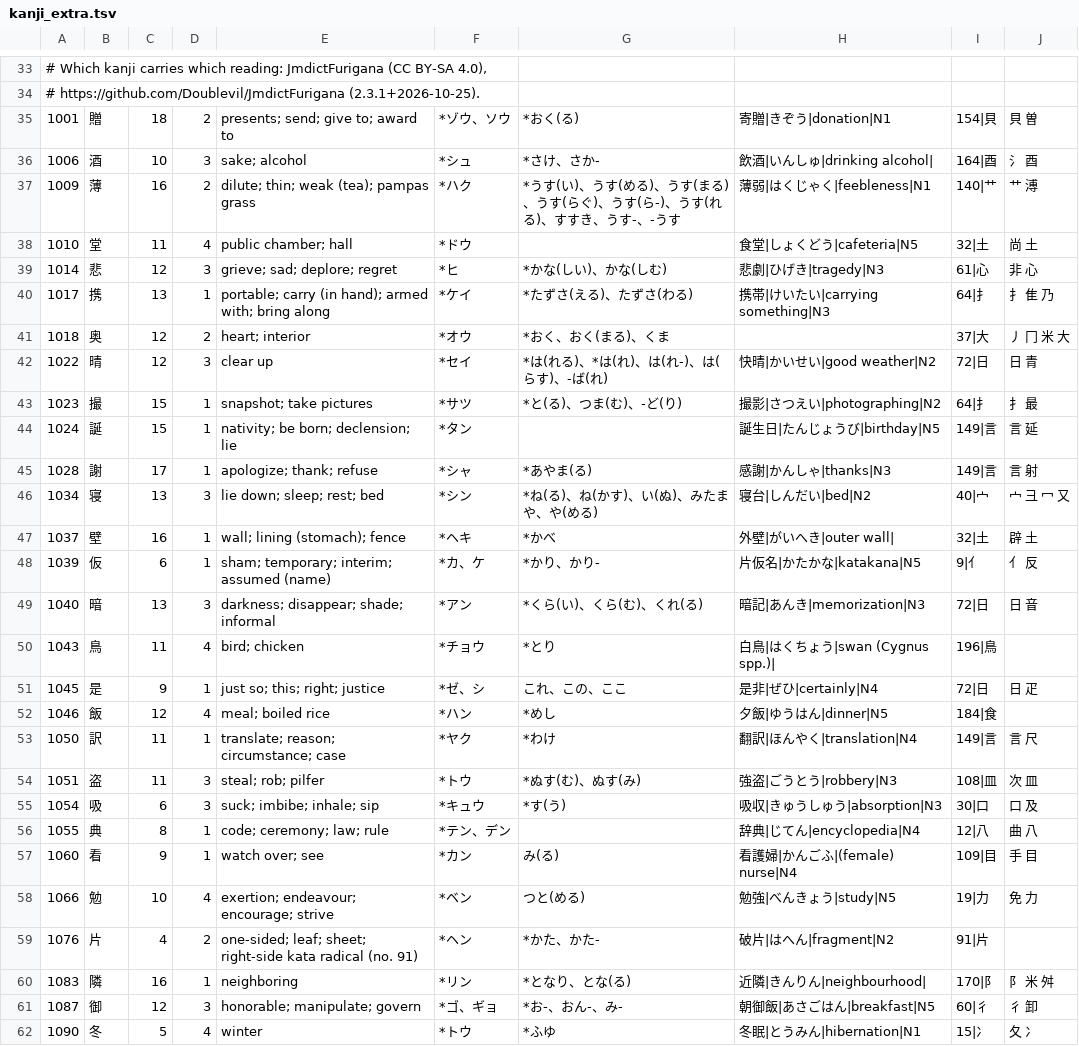
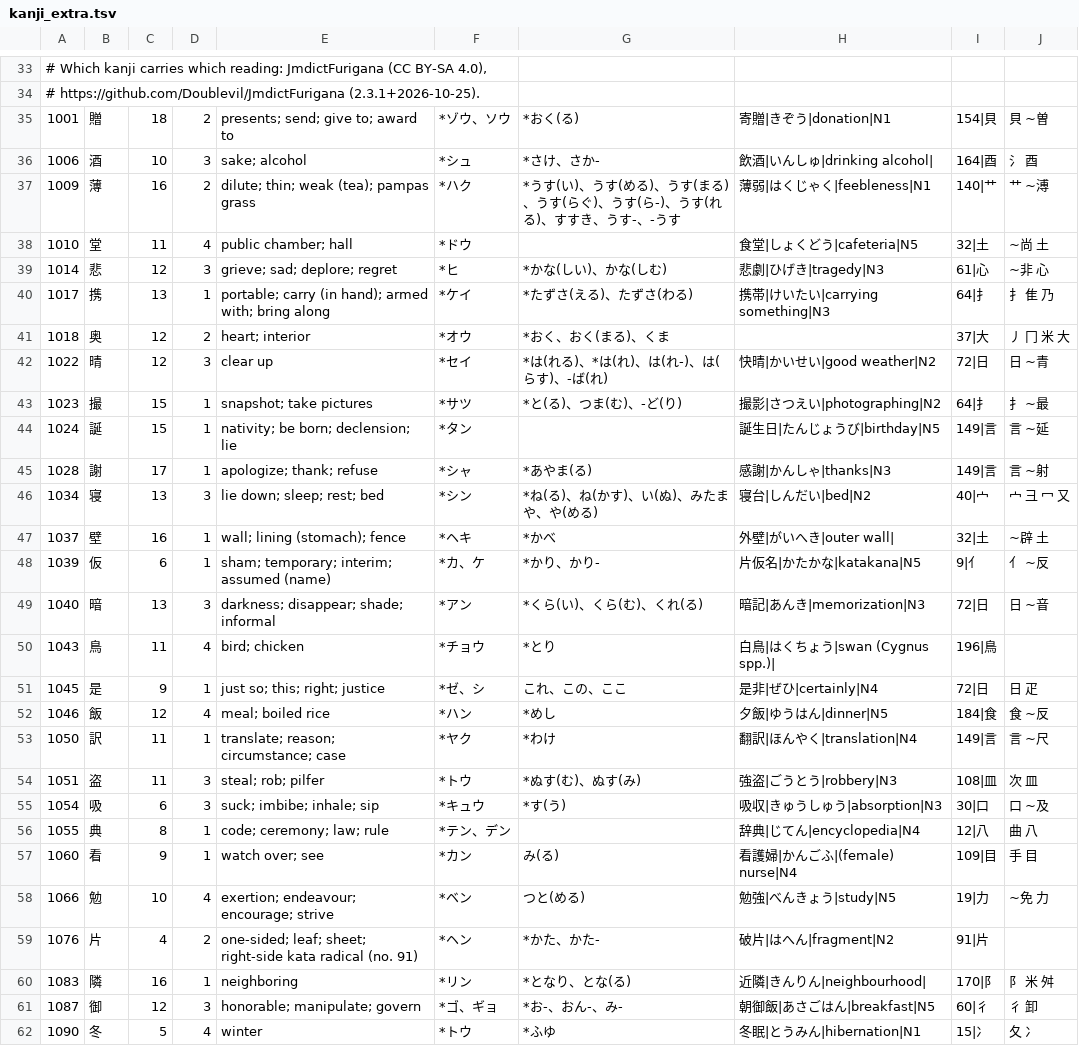
Before and after one commit to u-Shiyuh/notes-to-anki, a TSV file: kanji_extra.tsv, drawn as a sheet; only a part is shown, gaps mark what is left out; the diff covers the shown part only.

```diff
--- a/kanji_extra.tsv
+++ b/kanji_extra.tsv
@@ -34,26 +34,26 @@
 #   https://github.com/Doublevil/JmdictFurigana (2.3.1+2026-10-25).
-1001	贈	18	2	presents; send; give to; award to	*ゾウ、ソウ	*おく(る)	寄贈|きぞう|donation|N1	154|貝	貝 曽
+1001	贈	18	2	presents; send; give to; award to	*ゾウ、ソウ	*おく(る)	寄贈|きぞう|donation|N1	154|貝	貝 ~曽
 1006	酒	10	3	sake; alcohol	*シュ	*さけ、さか-	飲酒|いんしゅ|drinking alcohol|	164|酉	氵 酉
-1009	薄	16	2	dilute; thin; weak (tea); pampas grass	*ハク	*うす(い)、うす(める)、うす(まる)、うす(らぐ)、うす(ら-)、うす(れる)、すすき、うす-、-うす	薄弱|はくじゃく|feebleness|N1	140|艹	艹 溥
-1010	堂	11	4	public chamber; hall	*ドウ		食堂|しょくどう|cafeteria|N5	32|土	尚 土
-1014	悲	12	3	grieve; sad; deplore; regret	*ヒ	*かな(しい)、かな(しむ)	悲劇|ひげき|tragedy|N3	61|心	非 心
+1009	薄	16	2	dilute; thin; weak (tea); pampas grass	*ハク	*うす(い)、うす(める)、うす(まる)、うす(らぐ)、うす(ら-)、うす(れる)、すすき、うす-、-うす	薄弱|はくじゃく|feebleness|N1	140|艹	艹 ~溥
+1010	堂	11	4	public chamber; hall	*ドウ		食堂|しょくどう|cafeteria|N5	32|土	~尚 土
+1014	悲	12	3	grieve; sad; deplore; regret	*ヒ	*かな(しい)、かな(しむ)	悲劇|ひげき|tragedy|N3	61|心	~非 心
 1017	携	13	1	portable; carry (in hand); armed with; bring along	*ケイ	*たずさ(える)、たずさ(わる)	携帯|けいたい|carrying something|N3	64|扌	扌 隹 乃
 1018	奥	12	2	heart; interior	*オウ	*おく、おく(まる)、くま		37|大	丿 冂 米 大
-1022	晴	12	3	clear up	*セイ	*は(れる)、*は(れ)、は(れ-)、は(らす)、-ば(れ)	快晴|かいせい|good weather|N2	72|日	日 青
-1023	撮	15	1	snapshot; take pictures	*サツ	*と(る)、つま(む)、-ど(り)	撮影|さつえい|photographing|N2	64|扌	扌 最
-1024	誕	15	1	nativity; be born; declension; lie	*タン		誕生日|たんじょうび|birthday|N5	149|言	言 延
-1028	謝	17	1	apologize; thank; refuse	*シャ	*あやま(る)	感謝|かんしゃ|thanks|N3	149|言	言 射
+1022	晴	12	3	clear up	*セイ	*は(れる)、*は(れ)、は(れ-)、は(らす)、-ば(れ)	快晴|かいせい|good weather|N2	72|日	日 ~青
+1023	撮	15	1	snapshot; take pictures	*サツ	*と(る)、つま(む)、-ど(り)	撮影|さつえい|photographing|N2	64|扌	扌 ~最
+1024	誕	15	1	nativity; be born; declension; lie	*タン		誕生日|たんじょうび|birthday|N5	149|言	言 ~延
+1028	謝	17	1	apologize; thank; refuse	*シャ	*あやま(る)	感謝|かんしゃ|thanks|N3	149|言	言 ~射
 1034	寝	13	3	lie down; sleep; rest; bed	*シン	*ね(る)、ね(かす)、い(ぬ)、みたまや、や(める)	寝台|しんだい|bed|N2	40|宀	宀 彐 冖 又
-1037	壁	16	1	wall; lining (stomach); fence	*ヘキ	*かべ	外壁|がいへき|outer wall|	32|土	辟 土
-1039	仮	6	1	sham; temporary; interim; assumed (name)	*カ、ケ	*かり、かり-	片仮名|かたかな|katakana|N5	9|亻	亻 反
-1040	暗	13	3	darkness; disappear; shade; informal	*アン	*くら(い)、くら(む)、くれ(る)	暗記|あんき|memorization|N3	72|日	日 音
+1037	壁	16	1	wall; lining (stomach); fence	*ヘキ	*かべ	外壁|がいへき|outer wall|	32|土	~辟 土
+1039	仮	6	1	sham; temporary; interim; assumed (name)	*カ、ケ	*かり、かり-	片仮名|かたかな|katakana|N5	9|亻	亻 ~反
+1040	暗	13	3	darkness; disappear; shade; informal	*アン	*くら(い)、くら(む)、くれ(る)	暗記|あんき|memorization|N3	72|日	日 ~音
 1043	鳥	11	4	bird; chicken	*チョウ	*とり	白鳥|はくちょう|swan (Cygnus spp.)|	196|鳥
 1045	是	9	1	just so; this; right; justice	*ゼ、シ	これ、この、ここ	是非|ぜひ|certainly|N4	72|日	日 疋
-1046	飯	12	4	meal; boiled rice	*ハン	*めし	夕飯|ゆうはん|dinner|N5	184|食
-1050	訳	11	1	translate; reason; circumstance; case	*ヤク	*わけ	翻訳|ほんやく|translation|N4	149|言	言 尺
+1046	飯	12	4	meal; boiled rice	*ハン	*めし	夕飯|ゆうはん|dinner|N5	184|食	食 ~反
+1050	訳	11	1	translate; reason; circumstance; case	*ヤク	*わけ	翻訳|ほんやく|translation|N4	149|言	言 ~尺
 1051	盗	11	3	steal; rob; pilfer	*トウ	*ぬす(む)、ぬす(み)	強盗|ごうとう|robbery|N3	108|皿	次 皿
-1054	吸	6	3	suck; imbibe; inhale; sip	*キュウ	*す(う)	吸収|きゅうしゅう|absorption|N3	30|口	口 及
+1054	吸	6	3	suck; imbibe; inhale; sip	*キュウ	*す(う)	吸収|きゅうしゅう|absorption|N3	30|口	口 ~及
 1055	典	8	1	code; ceremony; law; rule	*テン、デン		辞典|じてん|encyclopedia|N4	12|八	曲 八
 1060	看	9	1	watch over; see	*カン	み(る)	看護婦|かんごふ|(female) nurse|N4	109|目	手 目
-1066	勉	10	4	exertion; endeavour; encourage; strive	*ベン	つと(める)	勉強|べんきょう|study|N5	19|力	免 力
+1066	勉	10	4	exertion; endeavour; encourage; strive	*ベン	つと(める)	勉強|べんきょう|study|N5	19|力	~免 力
 1076	片	4	2	one-sided; leaf; sheet; right-side kata radical (no. 91)	*ヘン	*かた、かた-	破片|はへん|fragment|N2	91|片
```
Also changed, not shown: 82 edited cells elsewhere in this file, kanji_top1000.tsv, parts.tsv, 5 other files.
